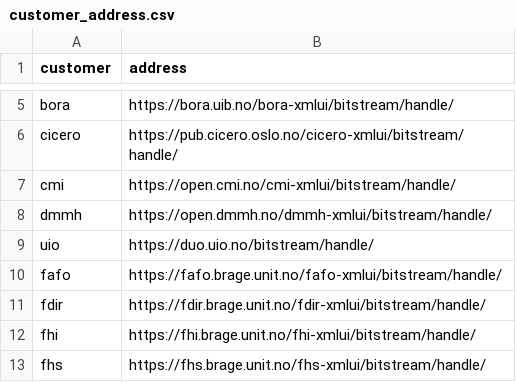
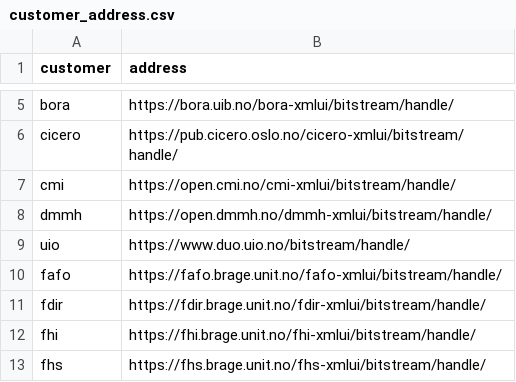
Before and after one commit to BIBSYSDEV/nva-brage-migration, a CSV file: src/main/resources/customer_address.csv, drawn as a sheet; only a part is shown, gaps mark what is left out.

Commit message:
adapting migration code for uio (#501)
- Fixing redirection issues when looking up for files.
`https://duo.uio.no/bitstream/handle/` Seems to redirect,
 while `https://www.duo.uio.no/bitstream/handle/` works fine.
- Updated file processing logic. Previously, we rejected records with
missing files—if the contents file referenced a physical file that
didn't exist, we skipped all files for that record. UiO has multiple
publications where the contents file references non-existent files. The
new logic ignores missing files but processes any files that are
present.

```diff
--- a/src/main/resources/customer_address.csv
+++ b/src/main/resources/customer_address.csv
@@ -8,3 +8,3 @@
 "dmmh";"https://open.dmmh.no/dmmh-xmlui/bitstream/handle/"
-"uio";"https://duo.uio.no/bitstream/handle/"
+"uio";"https://www.duo.uio.no/bitstream/handle/"
 "fafo";"https://fafo.brage.unit.no/fafo-xmlui/bitstream/handle/"
```
Also changed, not shown: 5 other files.
